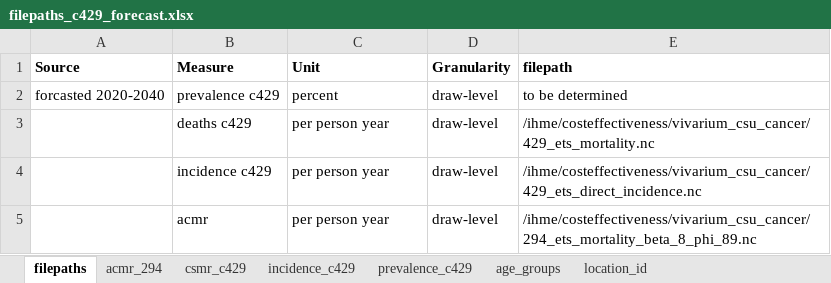
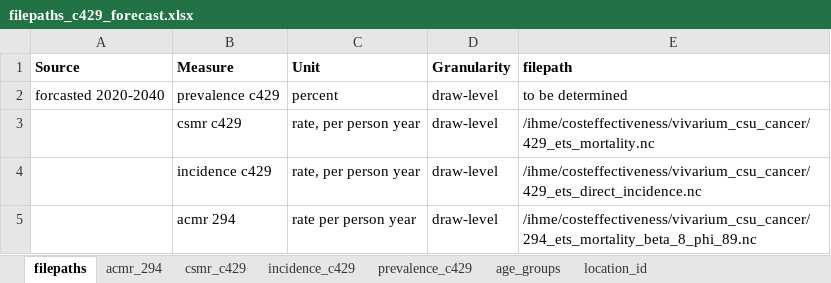
Before and after one commit to ihmeuw/vivarium_research, an Excel workbook: docs/source/gbd2017_models/concept_models/vivarium_swissre_breastcancer/filepaths_c429_forecast.xlsx, sheet filepaths, drawn as a sheet; values as stored, in another font and other column widths than the file's, no borders; the diff names each change by its address in the sheet, - before the commit and + after, or states it on an @@ line.

Commit message:
revised acmr equation description; changed deaths to csmr in filepaths data dictionary

```diff
--- a/docs/source/gbd2017_models/concept_models/vivarium_swissre_breastcancer/filepaths_c429_forecast.xlsx (sheet filepaths)
+++ b/docs/source/gbd2017_models/concept_models/vivarium_swissre_breastcancer/filepaths_c429_forecast.xlsx (sheet filepaths)
-B3 (Measure): deaths c429
+B3 (Measure): csmr c429
-C3:C4 (Unit): per person year
+C3:C4 (Unit): rate, per person year
-B5 (Measure): acmr
+B5 (Measure): acmr 294
-C5 (Unit): per person year
+C5 (Unit): rate per person year
```
Also changed, not shown: sheet location_id, sheet csmr_c429, sheet incidence_c429, sheet prevalence_c429, sheet acmr_294, 1 other file.
